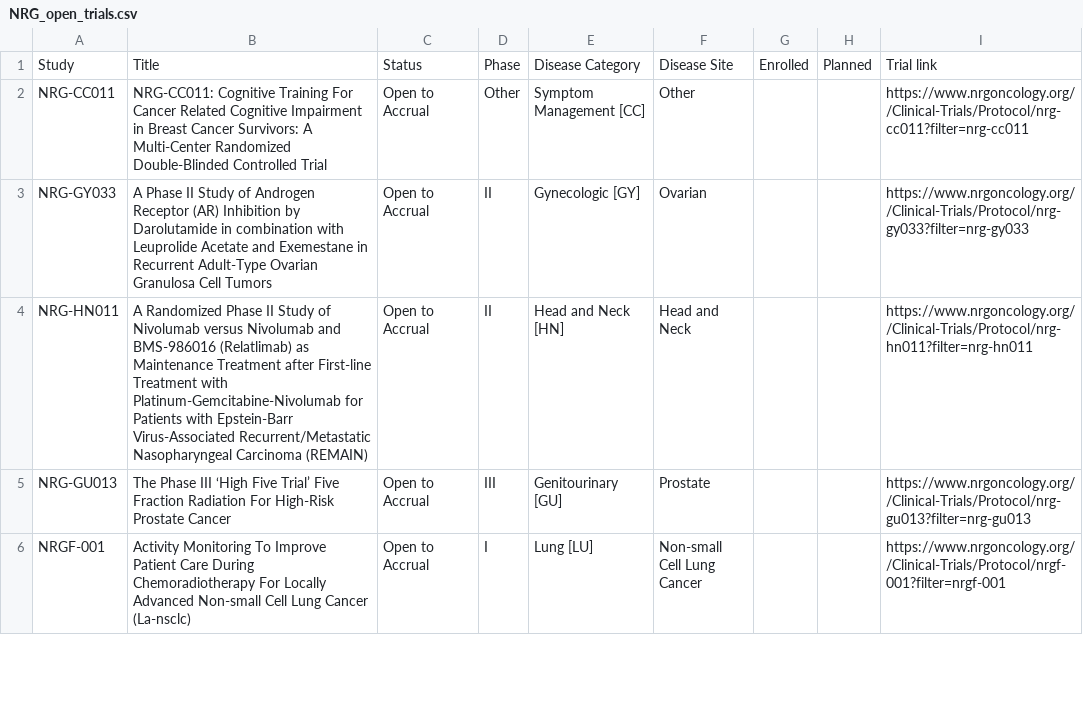
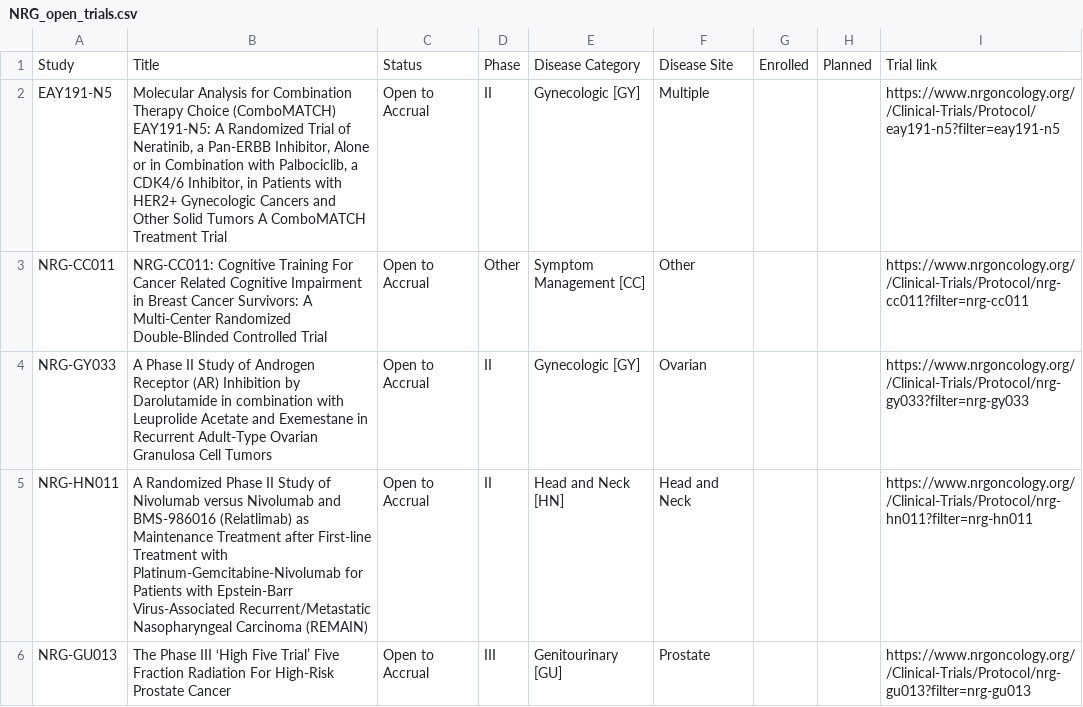
Before and after one commit to bbennett80/nrg_oncology, a CSV file: NRG_open_trials.csv, drawn as a sheet; only a part is shown; the shorter side is filled out with more unchanged rows.

```diff
--- a/NRG_open_trials.csv
+++ b/NRG_open_trials.csv
@@ -1,2 +1,3 @@
 Study,Title,Status,Phase,Disease Category,Disease Site,Enrolled,Planned,Trial link
+EAY191-N5,"Molecular Analysis for Combination Therapy Choice (ComboMATCH) EAY191-N5: A Randomized Trial of Neratinib, a Pan-ERBB Inhibitor, Alone or in Combination with Palbociclib, a CDK4/6 Inhibitor, in Patients with HER2+ Gynecologic Cancers and Other Solid Tumors A ComboMATCH Treatment Trial",Open to Accrual,II,Gynecologic [GY],Multiple,,,https://www.nrgoncology.org//Clinical-Trials/Protocol/eay191-n5?filter=eay191-n5
 NRG-CC011,NRG-CC011: Cognitive Training For Cancer Related Cognitive Impairment in Breast Cancer Survivors: A Multi-Center Randomized Double-Blinded Controlled Trial,Open to Accrual,Other,Symptom Management [CC],Other,,,https://www.nrgoncology.org//Clinical-Trials/Protocol/nrg-cc011?filter=nrg-cc011
```
Also changed, not shown: 1 other file.
